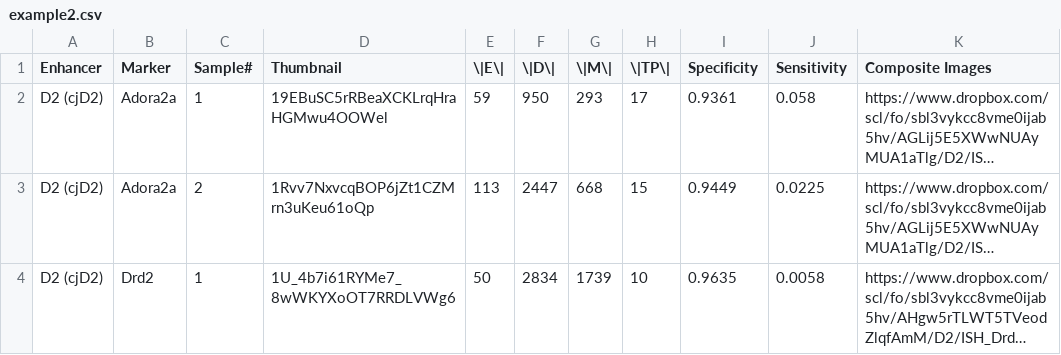
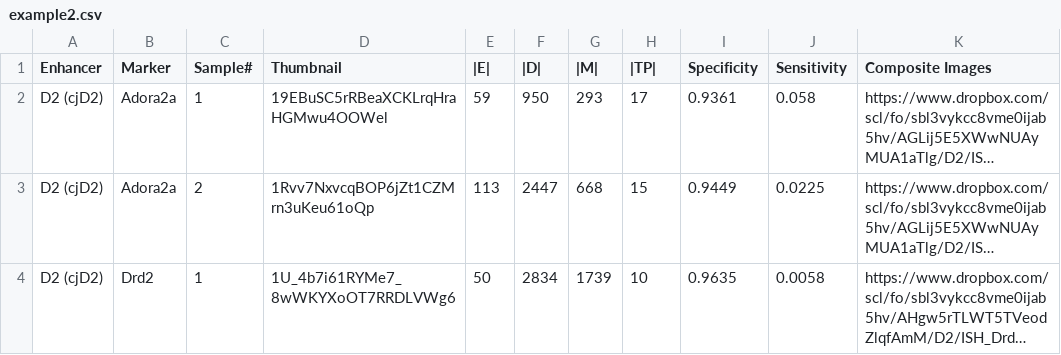
Before and after one commit to ppmitra/BAPDataAndCode, a CSV file: assets/data/example2.csv, drawn as a sheet; only a part is shown; long unchanged cells end in …; the diff names each change by its address in the sheet, - before the commit and + after, or states it on an @@ line.

Commit message:
Update example2.csv

```diff
--- a/assets/data/example2.csv
+++ b/assets/data/example2.csv
-E1: \|E\|
+E1: |E|
-F1: \|D\|
+F1: |D|
-G1: \|M\|
+G1: |M|
-H1: \|TP\|
+H1: |TP|
```
